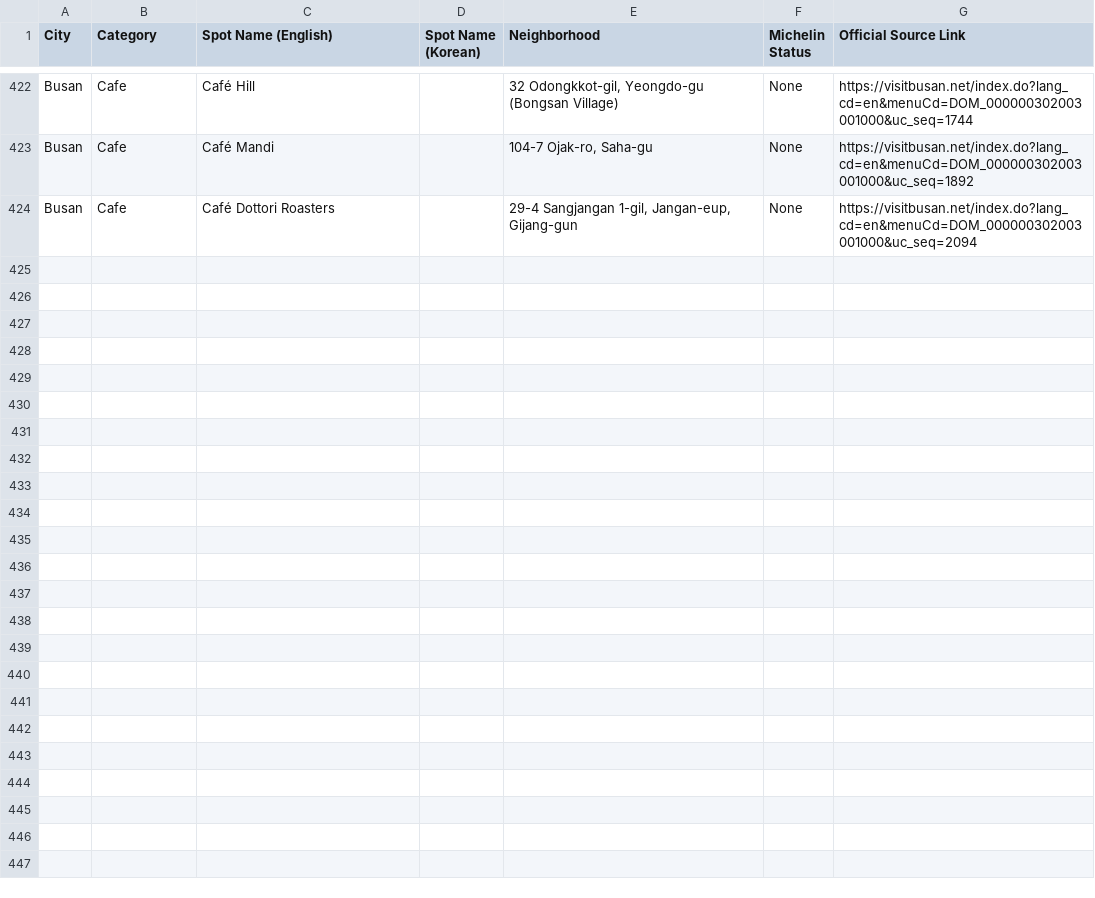
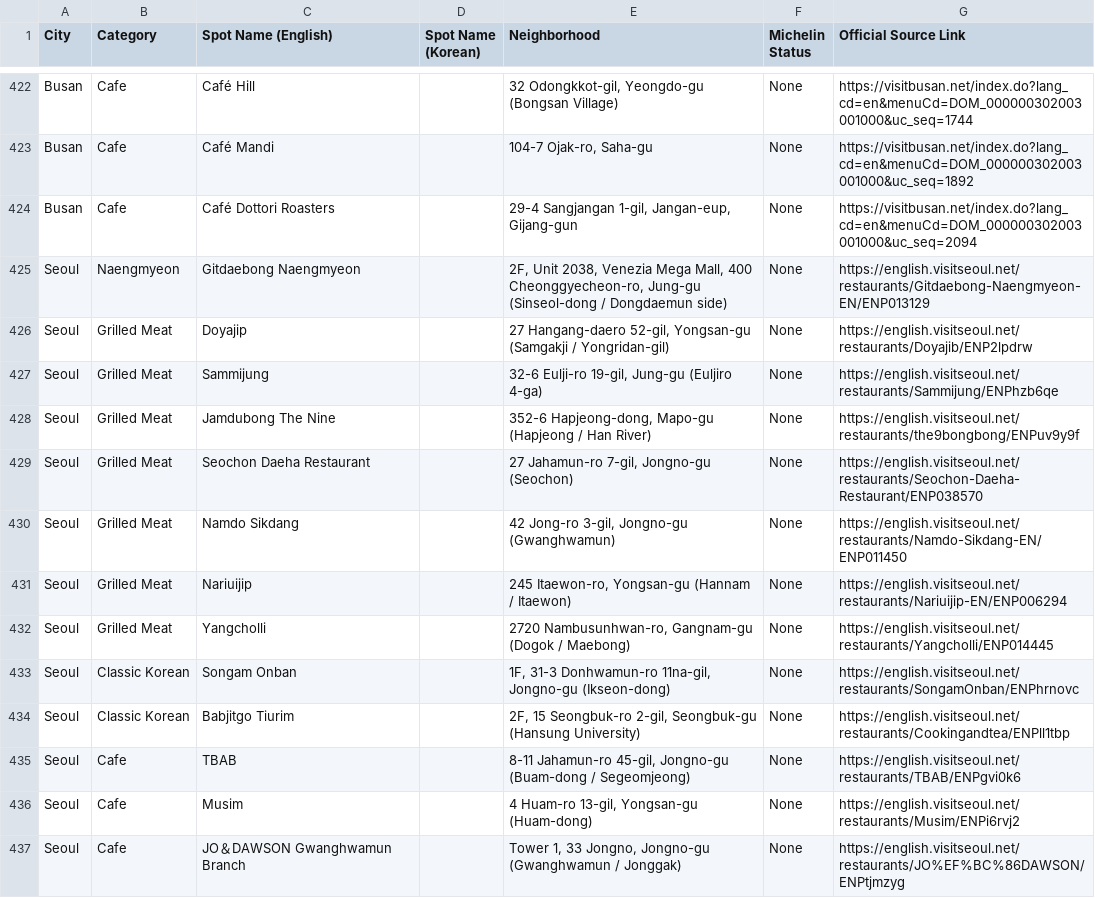
Before and after one commit to karagemop466-tech/Koreafood, a CSV file: restaurants-bookmarks.csv, drawn as a sheet; only a part is shown, gaps mark what is left out; the diff covers the shown part only; the diff names each change by its address in the sheet, - before the commit and + after, or states it on an @@ line.

Commit message:
Passes 114-123: +25 verified naengmyeon/KBBQ/local-food/cafe entries
Run ten official-source search and verification passes focused on Seoul tourist districts and Busan. Add 23 Seoul and 2 Busan entries after checking address, hours and food focus on Visit Seoul or Visit Busan detail pages. Reject invalid-hour, HTTP-error, empty-page, duplicate and off-brief candidates. Roster is now 448.

Co-authored-by: arena-agent <297053741+arena-agent@users.noreply.github.com>

```diff
--- a/restaurants-bookmarks.csv
+++ b/restaurants-bookmarks.csv
+row 425: Seoul | Naengmyeon | Gitdaebong Naengmyeon |  | 2F, Unit 2038, Venezia Mega Mall, 400 Cheonggyecheon-ro, Jung-gu (Sinseol-dong / Dongdaemun side) | None | https://english.visitseoul.net/restaurants/Gitdaebong-Naengmyeon-EN/ENP013129
+row 426: Seoul | Grilled Meat | Doyajip |  | 27 Hangang-daero 52-gil, Yongsan-gu (Samgakji / Yongridan-gil) | None | https://english.visitseoul.net/restaurants/Doyajib/ENP2lpdrw
+row 427: Seoul | Grilled Meat | Sammijung |  | 32-6 Eulji-ro 19-gil, Jung-gu (Euljiro 4-ga) | None | https://english.visitseoul.net/restaurants/Sammijung/ENPhzb6qe
+row 428: Seoul | Grilled Meat | Jamdubong The Nine |  | 352-6 Hapjeong-dong, Mapo-gu (Hapjeong / Han River) | None | https://english.visitseoul.net/restaurants/the9bongbong/ENPuv9y9f
+row 429: Seoul | Grilled Meat | Seochon Daeha Restaurant |  | 27 Jahamun-ro 7-gil, Jongno-gu (Seochon) | None | https://english.visitseoul.net/restaurants/Seochon-Daeha-Restaurant/ENP038570
+row 430: Seoul | Grilled Meat | Namdo Sikdang |  | 42 Jong-ro 3-gil, Jongno-gu (Gwanghwamun) | None | https://english.visitseoul.net/restaurants/Namdo-Sikdang-EN/ENP011450
+row 431: Seoul | Grilled Meat | Nariuijip |  | 245 Itaewon-ro, Yongsan-gu (Hannam / Itaewon) | None | https://english.visitseoul.net/restaurants/Nariuijip-EN/ENP006294
+row 432: Seoul | Grilled Meat | Yangcholli |  | 2720 Nambusunhwan-ro, Gangnam-gu (Dogok / Maebong) | None | https://english.visitseoul.net/restaurants/Yangcholli/ENP014445
+row 433: Seoul | Classic Korean | Songam Onban |  | 1F, 31-3 Donhwamun-ro 11na-gil, Jongno-gu (Ikseon-dong) | None | https://english.visitseoul.net/restaurants/SongamOnban/ENPhrnovc
+row 434: Seoul | Classic Korean | Babjitgo Tiurim |  | 2F, 15 Seongbuk-ro 2-gil, Seongbuk-gu (Hansung University) | None | https://english.visitseoul.net/restaurants/Cookingandtea/ENPll1tbp
+row 435: Seoul | Cafe | TBAB |  | 8-11 Jahamun-ro 45-gil, Jongno-gu (Buam-dong / Segeomjeong) | None | https://english.visitseoul.net/restaurants/TBAB/ENPgvi0k6
+row 436: Seoul | Cafe | Musim |  | 4 Huam-ro 13-gil, Yongsan-gu (Huam-dong) | None | https://english.visitseoul.net/restaurants/Musim/ENPi6rvj2
+row 437: Seoul | Cafe | JO＆DAWSON Gwanghwamun Branch |  | Tower 1, 33 Jongno, Jongno-gu (Gwanghwamun / Jonggak) | None | https://english.visitseoul.net/restaurants/JO%EF%BC%86DAWSON/ENPtjmzyg
```
Also changed, not shown: 12 added rows elsewhere in this file, 11 other files.
